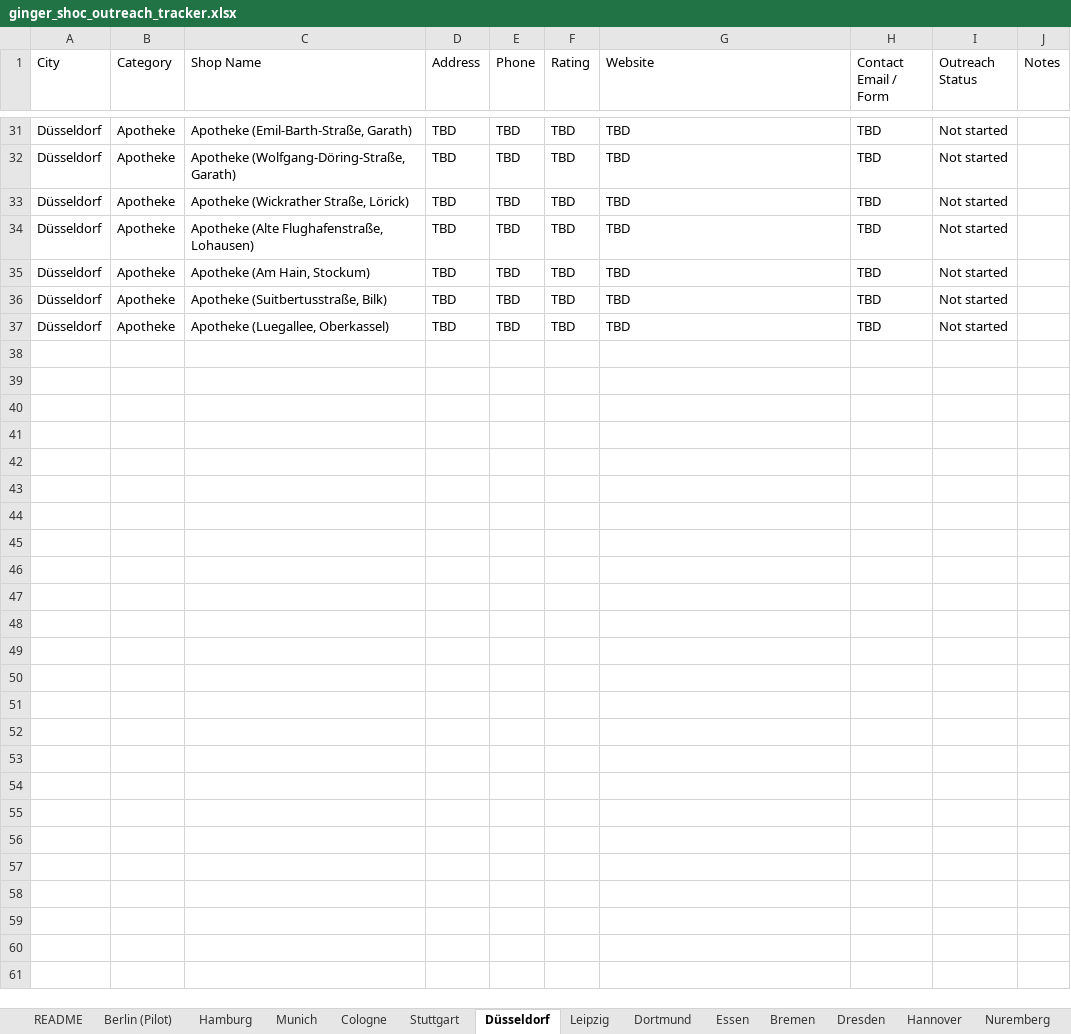
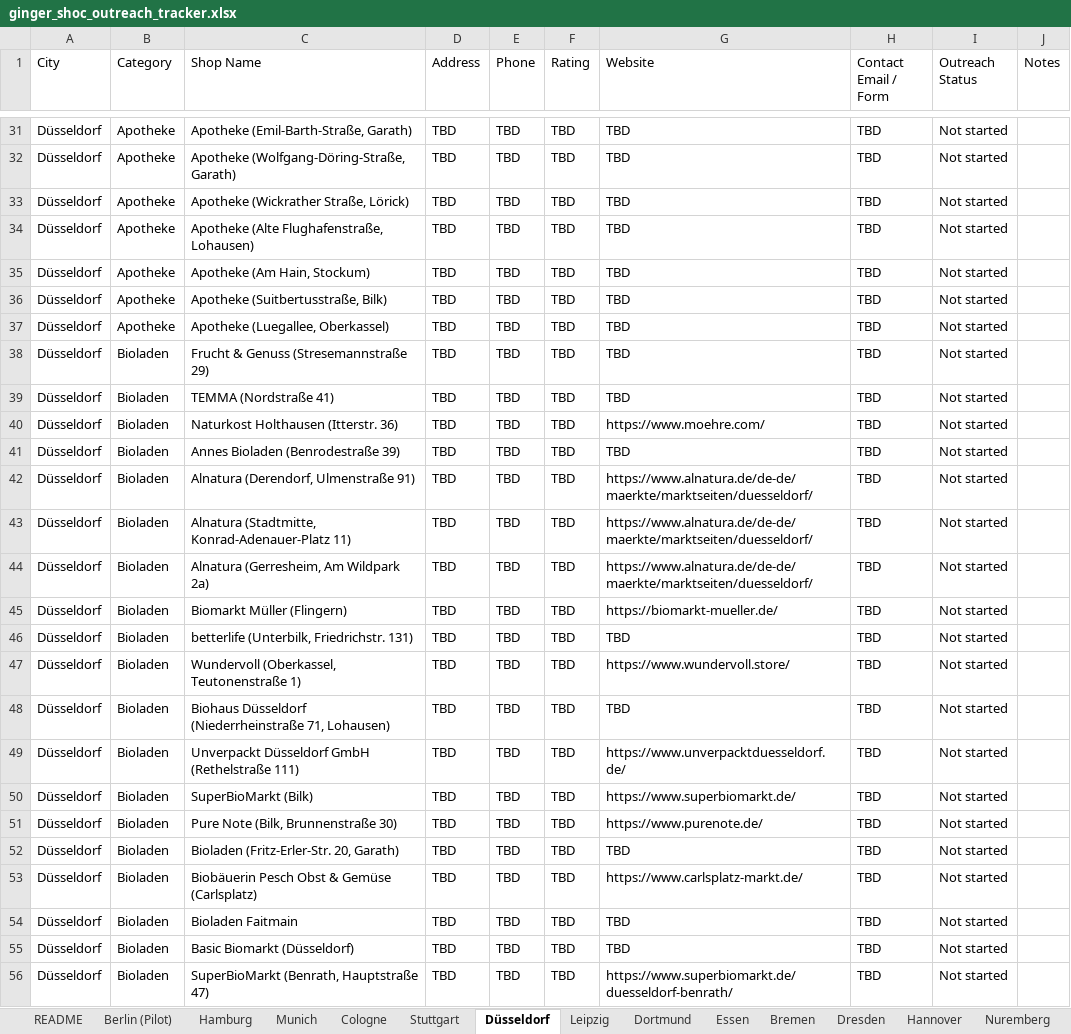
Before and after one commit to nextgenerationcoder/bookreadingplatform, an Excel workbook: outreach/ginger_shoc_outreach_tracker.xlsx, sheet Düsseldorf, drawn as a sheet; only a part is shown, gaps mark what is left out; values as stored, in another font and other column widths than the file's, no borders; the diff covers the shown part only; the diff names each change by its address in the sheet, - before the commit and + after, or states it on an @@ line.

```diff
--- a/outreach/ginger_shoc_outreach_tracker.xlsx (sheet Düsseldorf)
+++ b/outreach/ginger_shoc_outreach_tracker.xlsx (sheet Düsseldorf)
+row 38: Düsseldorf | Bioladen | Frucht & Genuss (Stresemannstraße 29) | TBD | TBD | TBD | TBD | TBD | Not started
+row 39: Düsseldorf | Bioladen | TEMMA (Nordstraße 41) | TBD | TBD | TBD | TBD | TBD | Not started
+row 40: Düsseldorf | Bioladen | Naturkost Holthausen (Itterstr. 36) | TBD | TBD | TBD | https://www.moehre.com/ | TBD | Not started
+row 41: Düsseldorf | Bioladen | Annes Bioladen (Benrodestraße 39) | TBD | TBD | TBD | TBD | TBD | Not started
+row 42: Düsseldorf | Bioladen | Alnatura (Derendorf, Ulmenstraße 91) | TBD | TBD | TBD | https://www.alnatura.de/de-de/maerkte/marktseiten/duesseldorf/ | TBD | Not started
+row 43: Düsseldorf | Bioladen | Alnatura (Stadtmitte, Konrad-Adenauer-Platz 11) | TBD | TBD | TBD | https://www.alnatura.de/de-de/maerkte/marktseiten/duesseldorf/ | TBD | Not started
+row 44: Düsseldorf | Bioladen | Alnatura (Gerresheim, Am Wildpark 2a) | TBD | TBD | TBD | https://www.alnatura.de/de-de/maerkte/marktseiten/duesseldorf/ | TBD | Not started
+row 45: Düsseldorf | Bioladen | Biomarkt Müller (Flingern) | TBD | TBD | TBD | https://biomarkt-mueller.de/ | TBD | Not started
+row 46: Düsseldorf | Bioladen | betterlife (Unterbilk, Friedrichstr. 131) | TBD | TBD | TBD | TBD | TBD | Not started
+row 47: Düsseldorf | Bioladen | Wundervoll (Oberkassel, Teutonenstraße 1) | TBD | TBD | TBD | https://www.wundervoll.store/ | TBD | Not started
+row 48: Düsseldorf | Bioladen | Biohaus Düsseldorf (Niederrheinstraße 71, Lohausen) | TBD | TBD | TBD | TBD | TBD | Not started
+row 49: Düsseldorf | Bioladen | Unverpackt Düsseldorf GmbH (Rethelstraße 111) | TBD | TBD | TBD | https://www.unverpacktduesseldorf.de/ | TBD | Not started
+row 50: Düsseldorf | Bioladen | SuperBioMarkt (Bilk) | TBD | TBD | TBD | https://www.superbiomarkt.de/ | TBD | Not started
+row 51: Düsseldorf | Bioladen | Pure Note (Bilk, Brunnenstraße 30) | TBD | TBD | TBD | https://www.purenote.de/ | TBD | Not started
+row 52: Düsseldorf | Bioladen | Bioladen (Fritz-Erler-Str. 20, Garath) | TBD | TBD | TBD | TBD | TBD | Not started
+row 53: Düsseldorf | Bioladen | Biobäuerin Pesch Obst & Gemüse (Carlsplatz) | TBD | TBD | TBD | https://www.carlsplatz-markt.de/ | TBD | Not started
+row 54: Düsseldorf | Bioladen | Bioladen Faitmain | TBD | TBD | TBD | TBD | TBD | Not started
+row 55: Düsseldorf | Bioladen | Basic Biomarkt (Düsseldorf) | TBD | TBD | TBD | TBD | TBD | Not started
+row 56: Düsseldorf | Bioladen | SuperBioMarkt (Benrath, Hauptstraße 47) | TBD | TBD | TBD | https://www.superbiomarkt.de/duesseldorf-benrath/ | TBD | Not started
```
Also changed, not shown: 11 added rows elsewhere in this sheet, sheet README.
